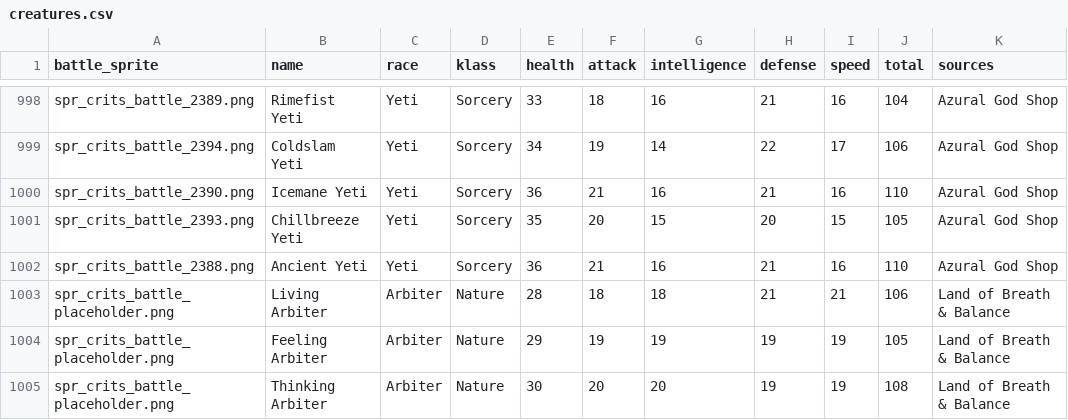
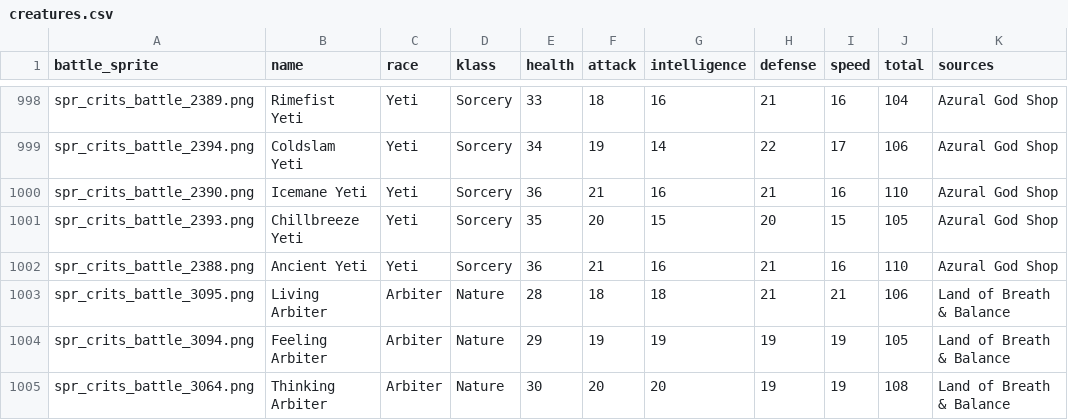
Before and after one commit to rovermicrover/siralim-ultimate-api, a CSV file: app/data/creatures.csv, drawn as a sheet; only a part is shown, gaps mark what is left out; the diff covers the shown part only; the diff names each change by its address in the sheet, - before the commit and + after, or states it on an @@ line.

Commit message:
Add missing reature sprites

```diff
--- a/app/data/creatures.csv
+++ b/app/data/creatures.csv
-A1003 (battle_sprite): spr_crits_battle_placeholder.png
+A1003 (battle_sprite): spr_crits_battle_3095.png
-A1004 (battle_sprite): spr_crits_battle_placeholder.png
+A1004 (battle_sprite): spr_crits_battle_3094.png
-A1005 (battle_sprite): spr_crits_battle_placeholder.png
+A1005 (battle_sprite): spr_crits_battle_3064.png
```
Also changed, not shown: 40 edited cells elsewhere in this file, 48 other files.
